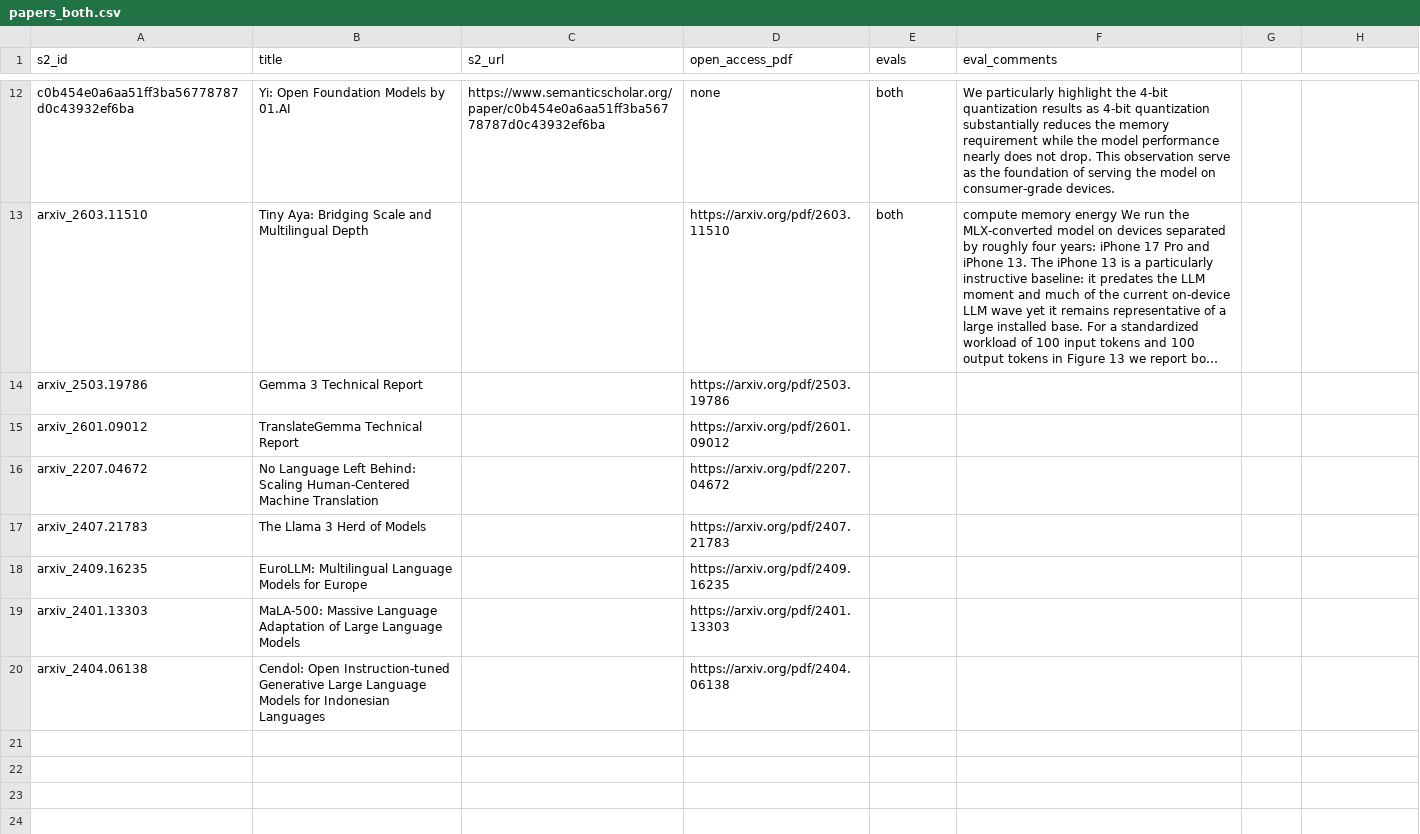
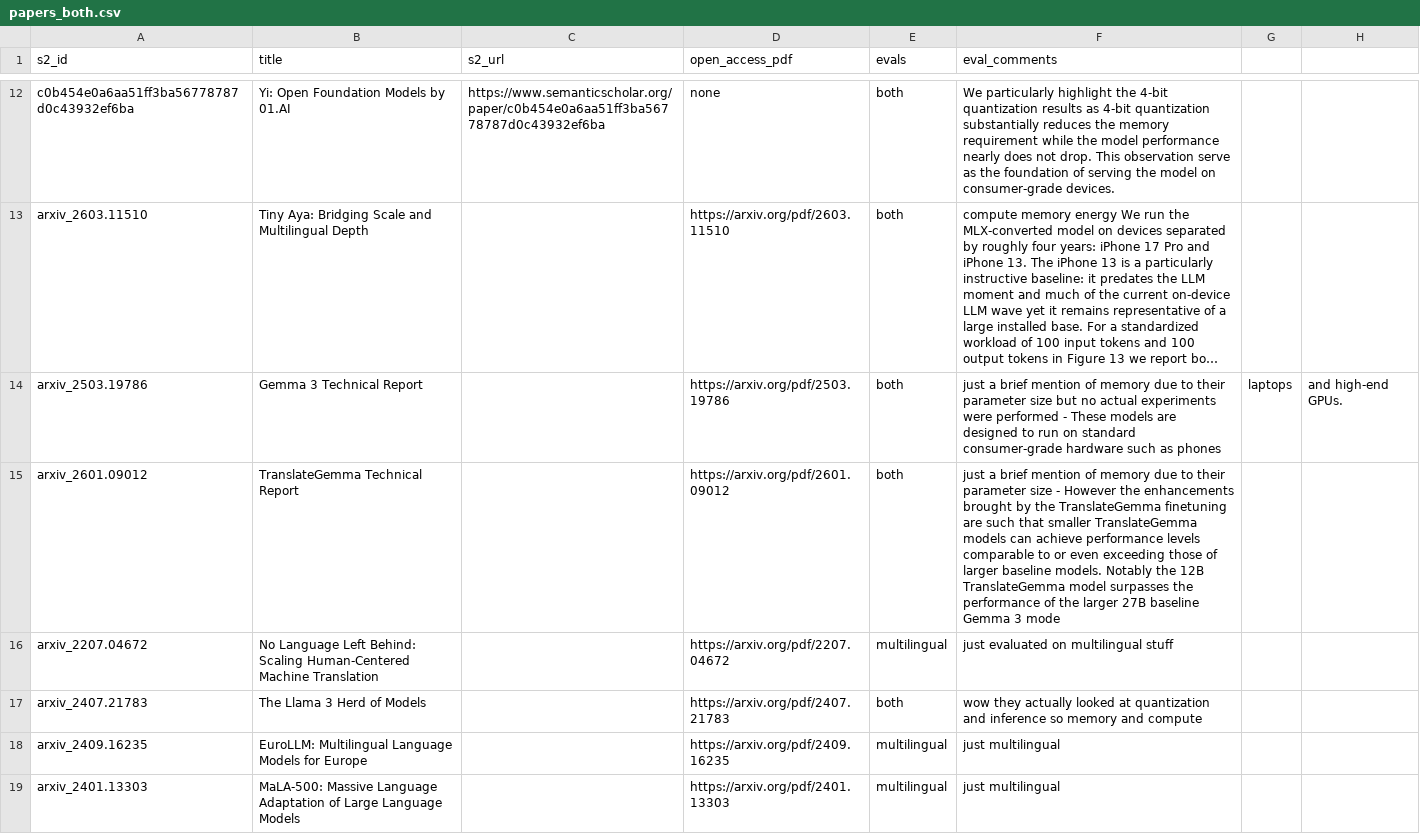
Before and after one commit to ljvmiranda921/multilinguality-at-the-edge, a CSV file: data/papers_both.csv, drawn as a sheet; only a part is shown, gaps mark what is left out; long unchanged cells end in …; the diff names each change by its address in the sheet, - before the commit and + after, or states it on an @@ line.

Commit message:
[wip] Update

```diff
--- a/data/papers_both.csv
+++ b/data/papers_both.csv
-E14:E15 (evals): (empty)
+E14:E15 (evals): both
-F14 (eval_comments): (empty)
+F14 (eval_comments): just a brief mention of memory due to their parameter size but no actual experiments were performed - These models are designed to run on standard consumer-grade hardware such as phones
-G14: (empty)
+G14: laptops
-H14: (empty)
+H14: and high-end GPUs.
-F15 (eval_comments): (empty)
+F15 (eval_comments): just a brief mention of memory due to their parameter size - However the enhancements brought by the TranslateGemma finetuning are such that smaller TranslateGemma models can achieve performance levels comparable to or even exceeding those of larger baseline models. Notably the 12B TranslateGemma model surpasses the performance of the larger 27B baseline Gemma 3 mode
-E16 (evals): (empty)
+E16 (evals): multilingual
-F16 (eval_comments): (empty)
+F16 (eval_comments): just evaluated on multilingual stuff
-E17 (evals): (empty)
+E17 (evals): both
-F17 (eval_comments): (empty)
+F17 (eval_comments): wow they actually looked at quantization and inference so memory and compute
-E18:E19 (evals): (empty)
+E18:E19 (evals): multilingual
-F18:F19 (eval_comments): (empty)
+F18:F19 (eval_comments): just multilingual
-row 20: arxiv_2404.06138 | Cendol: Open Instruction-tuned Generative Large Language Models for Indonesian Languages |  | https://arxiv.org/pdf/2404.06138
```
